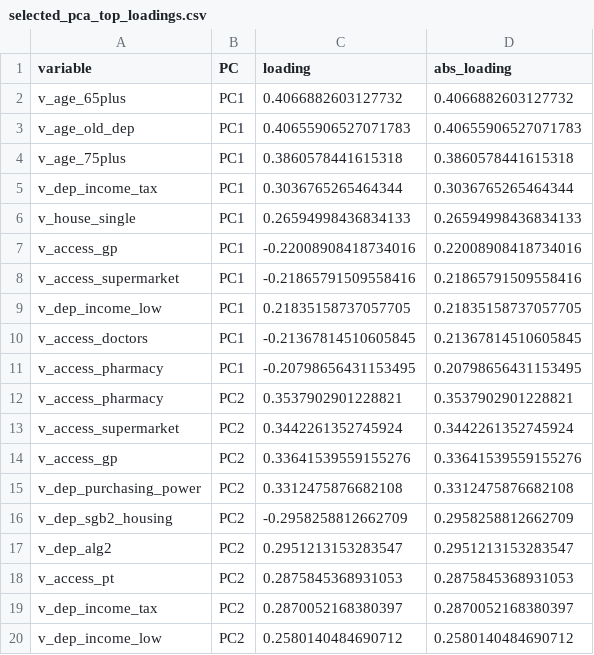
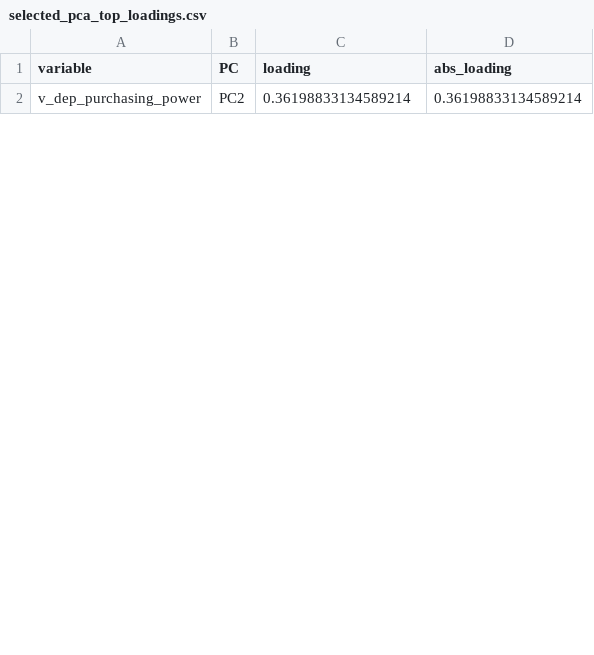
Before and after one commit to CptJean1312/Master-Thesis, a CSV file: outputs_method_redesign/tables/selected_pca_top_loadings.csv, drawn as a sheet; only a part is shown; the diff covers the shown part only.

Commit message:
Update model outputs and documentation for flood vulnerability index
- Adjusted model coefficients and fit statistics in CSV files for linear models and logistic regression.
- Revised PCA component tables to reflect updated loadings and variance explanations.
- Added detailed markdown documentation outlining the rationale for selected indicators in the flood vulnerability index, including core indicators, optional robustness indicators, and excluded variables.
- Updated spatial Moran residuals and vulnerability validation metrics to reflect new calculations.

```diff
--- a/outputs_method_redesign/tables/selected_pca_top_loadings.csv
+++ b/outputs_method_redesign/tables/selected_pca_top_loadings.csv
@@ -1,20 +1,2 @@
 variable,PC,loading,abs_loading
-v_age_65plus,PC1,0.4066882603127732,0.4066882603127732
-v_age_old_dep,PC1,0.40655906527071783,0.40655906527071783
-v_age_75plus,PC1,0.3860578441615318,0.3860578441615318
-v_dep_income_tax,PC1,0.3036765265464344,0.3036765265464344
-v_house_single,PC1,0.26594998436834133,0.26594998436834133
-v_access_gp,PC1,-0.22008908418734016,0.22008908418734016
-v_access_supermarket,PC1,-0.21865791509558416,0.21865791509558416
-v_dep_income_low,PC1,0.21835158737057705,0.21835158737057705
-v_access_doctors,PC1,-0.21367814510605845,0.21367814510605845
-v_access_pharmacy,PC1,-0.20798656431153495,0.20798656431153495
-v_access_pharmacy,PC2,0.3537902901228821,0.3537902901228821
-v_access_supermarket,PC2,0.3442261352745924,0.3442261352745924
-v_access_gp,PC2,0.33641539559155276,0.33641539559155276
-v_dep_purchasing_power,PC2,0.3312475876682108,0.3312475876682108
-v_dep_sgb2_housing,PC2,-0.2958258812662709,0.2958258812662709
-v_dep_alg2,PC2,0.2951213153283547,0.2951213153283547
-v_access_pt,PC2,0.2875845368931053,0.2875845368931053
-v_dep_income_tax,PC2,0.2870052168380397,0.2870052168380397
-v_dep_income_low,PC2,0.2580140484690712,0.2580140484690712
+v_dep_purchasing_power,PC2,0.36198833134589214,0.36198833134589214
```
Also changed, not shown: 19 added rows and 11 removed rows elsewhere in this file, outputs_method_redesign/tables/domain_pca_loadings.csv, outputs_method_redesign/tables/domain_pca_summary.csv, 23 other files.
